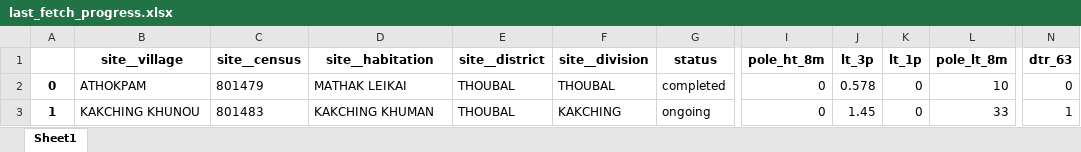
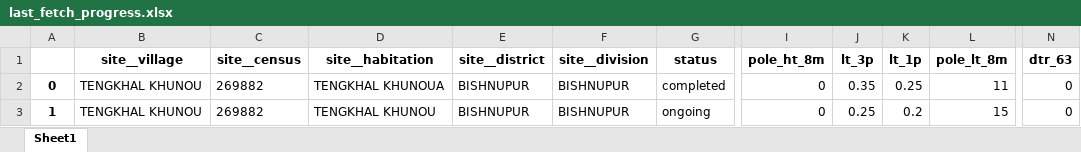
Before and after one commit to ronscoder/pmu, an Excel workbook: outputs/last_fetch_progress.xlsx, sheet Sheet1, drawn as a sheet; only a part is shown, gaps mark what is left out; values as stored, in another font and other column widths than the file's, no borders; the diff names each change by its address in the sheet, - before the commit and + after, or states it on an @@ line.

```diff
--- a/outputs/last_fetch_progress.xlsx (sheet Sheet1)
+++ b/outputs/last_fetch_progress.xlsx (sheet Sheet1)
-B2 (site__village): ATHOKPAM
+B2 (site__village): TENGKHAL KHUNOU
-C2 (site__census): 801479
+C2 (site__census): 269882
-D2 (site__habitation): MATHAK LEIKAI
+D2 (site__habitation): TENGKHAL KHUNOUA
-E2:E3 (site__district): THOUBAL
+E2:E3 (site__district): BISHNUPUR
-F2 (site__division): THOUBAL
+F2 (site__division): BISHNUPUR
-J2 (lt_3p): 0.578
+J2 (lt_3p): 0.35
-K2 (lt_1p): 0
+K2 (lt_1p): 0.25
-L2 (pole_lt_8m): 10
+L2 (pole_lt_8m): 11
-B3 (site__village): KAKCHING KHUNOU
+B3 (site__village): TENGKHAL KHUNOU
-C3 (site__census): 801483
+C3 (site__census): 269882
-D3 (site__habitation): KAKCHING KHUMAN
+D3 (site__habitation): TENGKHAL KHUNOU
-F3 (site__division): KAKCHING
+F3 (site__division): BISHNUPUR
-J3 (lt_3p): 1.45
+J3 (lt_3p): 0.25
-K3 (lt_1p): 0
+K3 (lt_1p): 0.2
-L3 (pole_lt_8m): 33
+L3 (pole_lt_8m): 15
-N3 (dtr_63): 1
+N3 (dtr_63): 0
```
Also changed, not shown: files/progress_report.xlsx, outputs/filtered_sites.xlsx, 24 other files.
